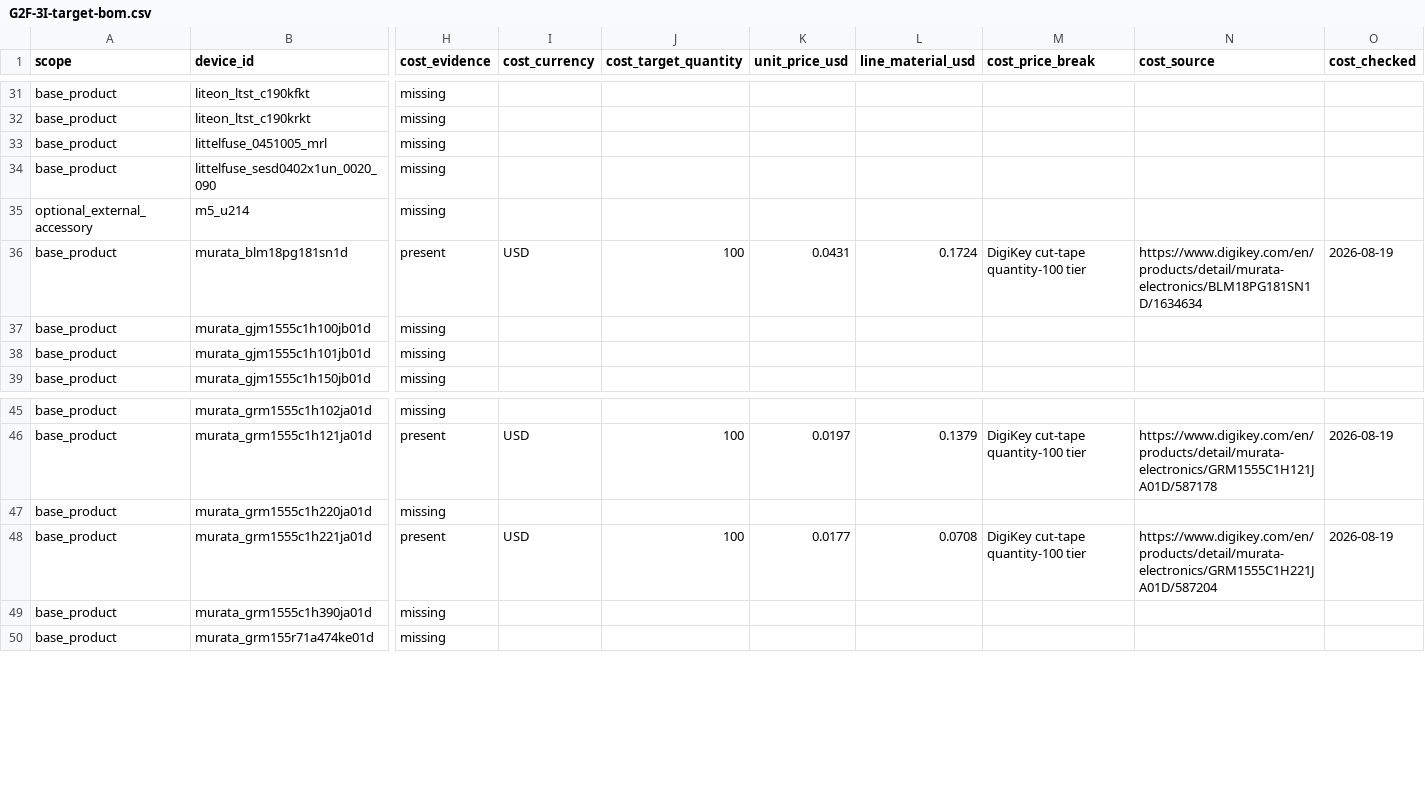
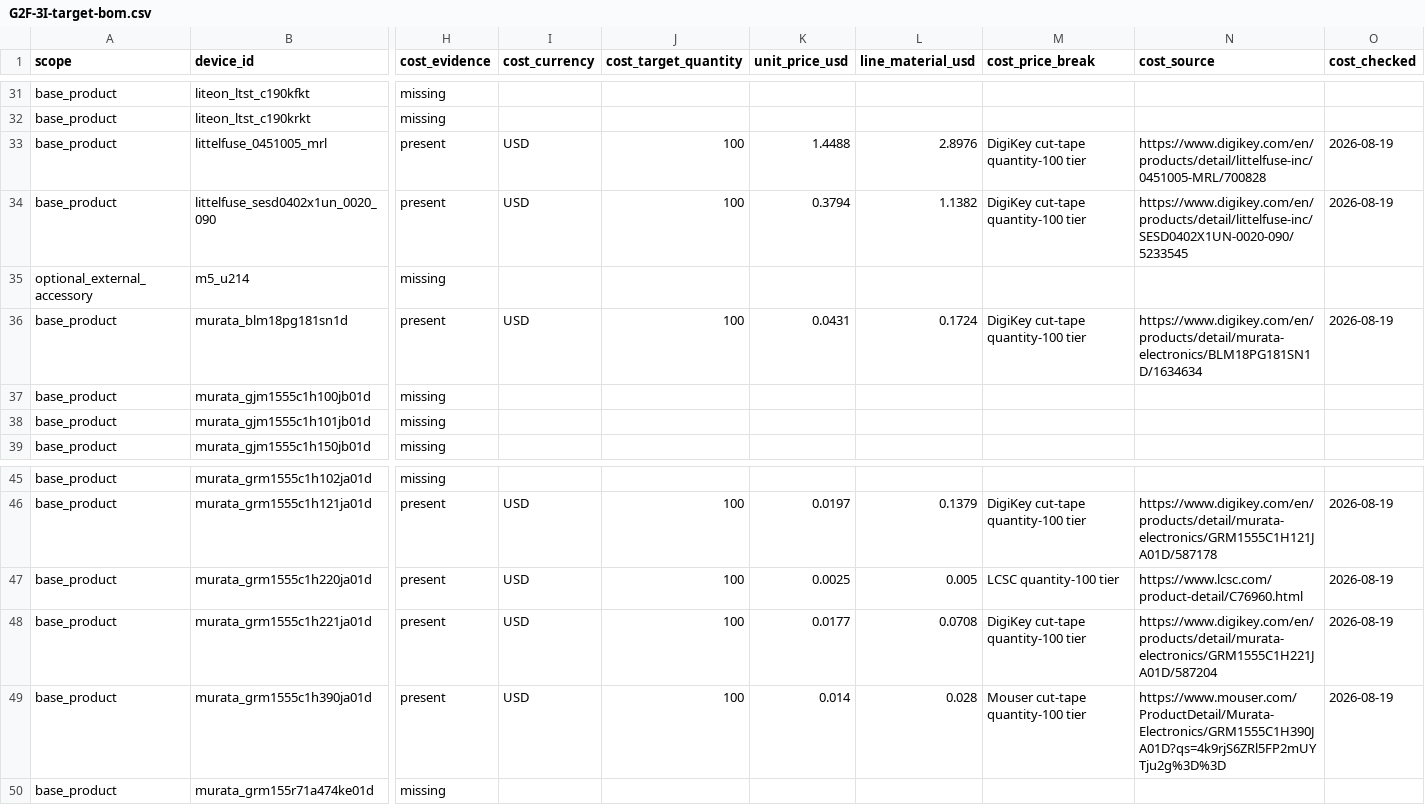
Before and after one commit to anton-vinogradov/esp32-leshy2, a CSV file: docs/review/components/generated/G2F-3I-target-bom.csv, drawn as a sheet; only a part is shown, gaps mark what is left out; the diff covers the shown part only; the diff names each change by its address in the sheet, - before the commit and + after, or states it on an @@ line.

Commit message:
docs: review eighth component cost batch

```diff
--- a/docs/review/components/generated/G2F-3I-target-bom.csv
+++ b/docs/review/components/generated/G2F-3I-target-bom.csv
-H33:H34 (cost_evidence): missing
+H33:H34 (cost_evidence): present
-I33:I34 (cost_currency): (empty)
+I33:I34 (cost_currency): USD
-J33:J34 (cost_target_quantity): (empty)
+J33:J34 (cost_target_quantity): 100
-K33 (unit_price_usd): (empty)
+K33 (unit_price_usd): 1.4488
-L33 (line_material_usd): (empty)
+L33 (line_material_usd): 2.8976
-M33:M34 (cost_price_break): (empty)
+M33:M34 (cost_price_break): DigiKey cut-tape quantity-100 tier
-N33 (cost_source): (empty)
+N33 (cost_source): https://www.digikey.com/en/products/detail/littelfuse-inc/0451005-MRL/700828
-O33:O34 (cost_checked): (empty)
+O33:O34 (cost_checked): 2026-08-19
-K34 (unit_price_usd): (empty)
+K34 (unit_price_usd): 0.3794
-L34 (line_material_usd): (empty)
+L34 (line_material_usd): 1.1382
-N34 (cost_source): (empty)
+N34 (cost_source): https://www.digikey.com/en/products/detail/littelfuse-inc/SESD0402X1UN-0020-090/5233545
-H47 (cost_evidence): missing
+H47 (cost_evidence): present
-I47 (cost_currency): (empty)
+I47 (cost_currency): USD
-J47 (cost_target_quantity): (empty)
+J47 (cost_target_quantity): 100
-K47 (unit_price_usd): (empty)
+K47 (unit_price_usd): 0.0025
-L47 (line_material_usd): (empty)
+L47 (line_material_usd): 0.005
-M47 (cost_price_break): (empty)
+M47 (cost_price_break): LCSC quantity-100 tier
-N47 (cost_source): (empty)
+N47 (cost_source): https://www.lcsc.com/product-detail/C76960.html
-O47 (cost_checked): (empty)
+O47 (cost_checked): 2026-08-19
-H49 (cost_evidence): missing
+H49 (cost_evidence): present
-I49 (cost_currency): (empty)
+I49 (cost_currency): USD
-J49 (cost_target_quantity): (empty)
+J49 (cost_target_quantity): 100
-K49 (unit_price_usd): (empty)
+K49 (unit_price_usd): 0.014
-L49 (line_material_usd): (empty)
+L49 (line_material_usd): 0.028
-M49 (cost_price_break): (empty)
+M49 (cost_price_break): Mouser cut-tape quantity-100 tier
-N49 (cost_source): (empty)
+N49 (cost_source): https://www.mouser.com/ProductDetail/Murata-Electronics/GRM1555C1H390JA01D?qs=4k9rjS6ZRl5FP2mUYTju2g%3D%3D
-O49 (cost_checked): (empty)
+O49 (cost_checked): 2026-08-19
```
Also changed, not shown: 92 edited cells elsewhere in this file, 28 other files.
